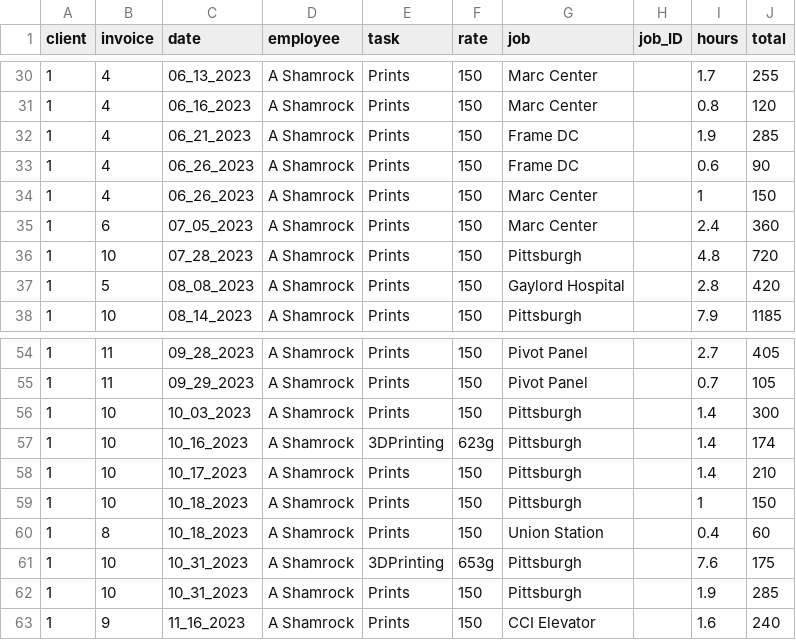
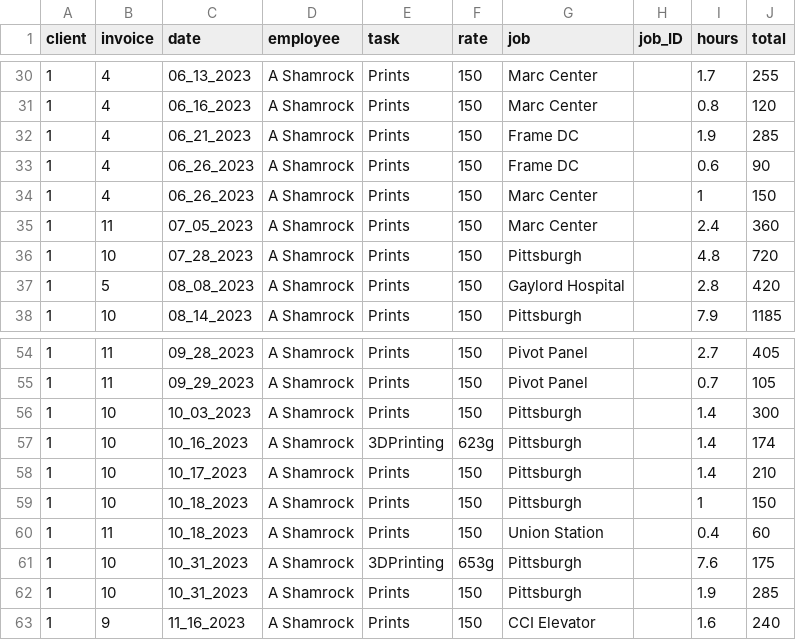
Before and after one commit to ashamrock/TestTable, a CSV file: db.csv, drawn as a sheet; only a part is shown, gaps mark what is left out.

Commit message:
Update db.csv

```diff
--- a/db.csv
+++ b/db.csv
@@ -34,3 +34,3 @@ client,invoice,date,employee,task,rate,job,job_ID,hours,total
 1,4,06_26_2023,A Shamrock,Prints,150,Marc Center,,1,150
-1,6,07_05_2023,A Shamrock,Prints,150,Marc Center,,2.4,360
+1,11,07_05_2023,A Shamrock,Prints,150,Marc Center,,2.4,360
 1,10,07_28_2023,A Shamrock,Prints,150,Pittsburgh,,4.8,720
@@ -59,3 +59,3 @@ client,invoice,date,employee,task,rate,job,job_ID,hours,total
 1,10,10_18_2023,A Shamrock,Prints,150,Pittsburgh,,1,150
-1,8,10_18_2023,A Shamrock,Prints,150,Union Station,,0.4,60
+1,11,10_18_2023,A Shamrock,Prints,150,Union Station,,0.4,60
 1,10,10_31_2023,A Shamrock,3DPrinting,653g,Pittsburgh,,7.6,175
```
